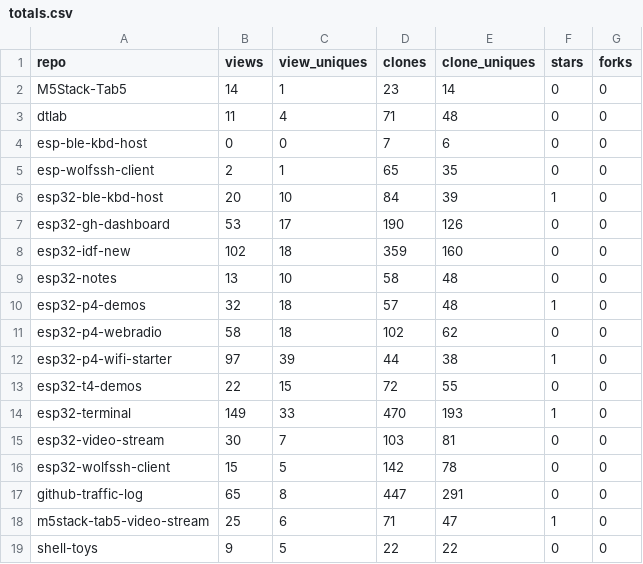
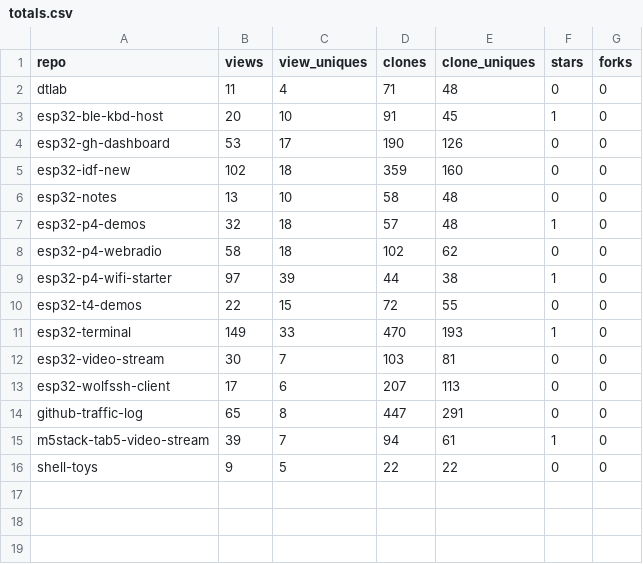
Before and after one commit to dmatking/github-traffic-log, a CSV file: totals.csv, drawn as a sheet.

Commit message:
Fix old repo names in traffic.csv, regenerate totals.csv
Rename esp-ble-kbd-host→esp32-ble-kbd-host, esp-wolfssh-client→esp32-wolfssh-client,
M5Stack-Tab5→m5stack-tab5-video-stream so cumulative history merges under current names.

```diff
--- a/totals.csv
+++ b/totals.csv
@@ -1,7 +1,4 @@
 repo,views,view_uniques,clones,clone_uniques,stars,forks
-M5Stack-Tab5,14,1,23,14,0,0
 dtlab,11,4,71,48,0,0
-esp-ble-kbd-host,0,0,7,6,0,0
-esp-wolfssh-client,2,1,65,35,0,0
-esp32-ble-kbd-host,20,10,84,39,1,0
+esp32-ble-kbd-host,20,10,91,45,1,0
 esp32-gh-dashboard,53,17,190,126,0,0
@@ -15,5 +12,5 @@ esp32-terminal,149,33,470,193,1,0
 esp32-video-stream,30,7,103,81,0,0
-esp32-wolfssh-client,15,5,142,78,0,0
+esp32-wolfssh-client,17,6,207,113,0,0
 github-traffic-log,65,8,447,291,0,0
-m5stack-tab5-video-stream,25,6,71,47,1,0
+m5stack-tab5-video-stream,39,7,94,61,1,0
 shell-toys,9,5,22,22,0,0
```
Also changed, not shown: traffic.csv.
